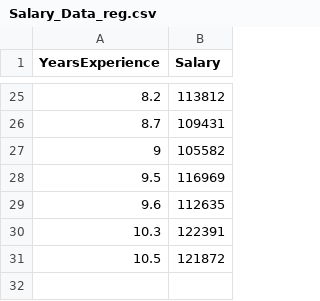
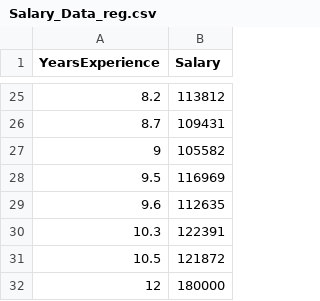
Before and after one commit to ShubhamLagad/KRAI-LAB, a CSV file: Salary_Data_reg.csv, drawn as a sheet; only a part is shown, gaps mark what is left out.

```diff
--- a/Salary_Data_reg.csv
+++ b/Salary_Data_reg.csv
@@ -31 +31,2 @@ YearsExperience,Salary
 10.5,121872
+12,180000
```
Also changed, not shown: 9 other files.
